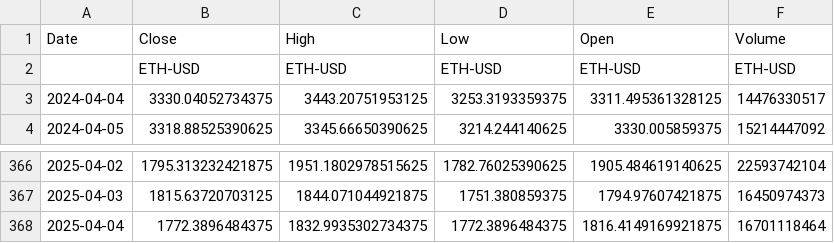
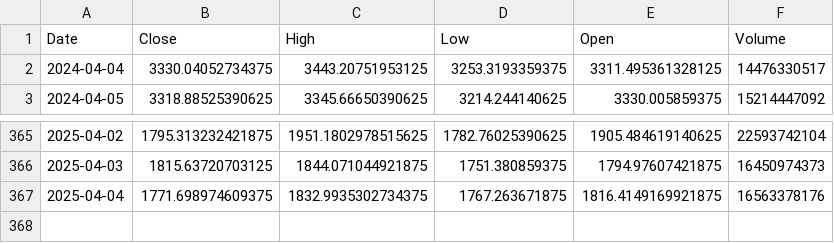
Before and after one commit to majidahmadics/crypto-analysis-pipeline, a CSV file: data/raw/ETH-USD_ohlcv.csv, drawn as a sheet; only a part is shown, gaps mark what is left out.

```diff
--- a/data/raw/ETH-USD_ohlcv.csv
+++ b/data/raw/ETH-USD_ohlcv.csv
@@ -1,3 +1,2 @@
 Date,Close,High,Low,Open,Volume
-,ETH-USD,ETH-USD,ETH-USD,ETH-USD,ETH-USD
 2024-04-04,3330.04052734375,3443.20751953125,3253.3193359375,3311.495361328125,14476330517
@@ -367,2 +366,2 @@ Date,Close,High,Low,Open,Volume
 2025-04-03,1815.63720703125,1844.071044921875,1751.380859375,1794.97607421875,16450974373
-2025-04-04,1772.3896484375,1832.9935302734375,1772.3896484375,1816.4149169921875,16701118464
+2025-04-04,1771.698974609375,1832.9935302734375,1767.263671875,1816.4149169921875,16563378176
```
Also changed, not shown: data/raw/BNB-USD_ohlcv.csv, data/raw/BTC-USD_ohlcv.csv, 1 other file.
